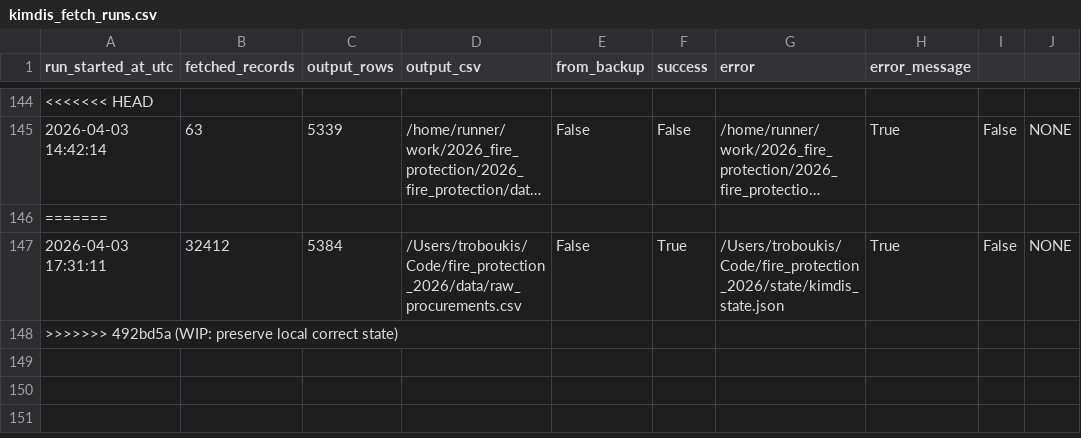
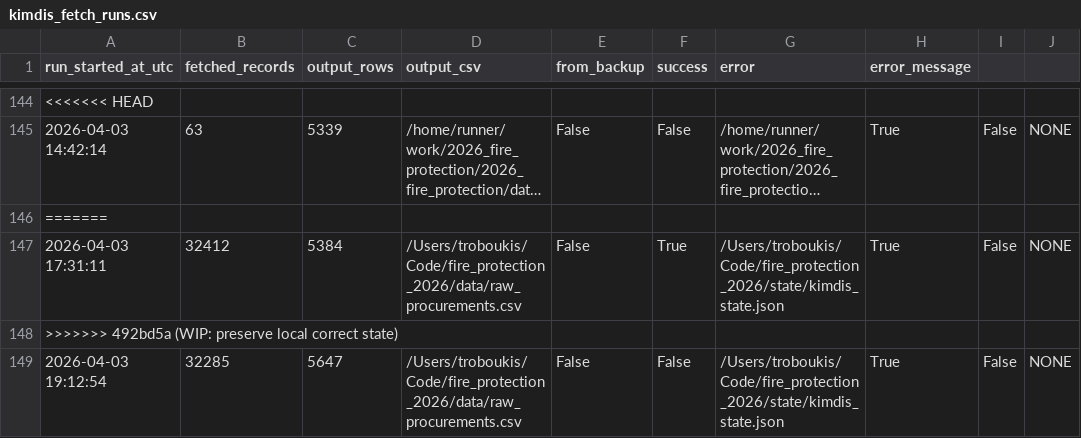
Before and after one commit to troboukis/2026_fire_protection, a CSV file: logs/kimdis_fetch_runs.csv, drawn as a sheet; only a part is shown, gaps mark what is left out; long unchanged cells end in ….

```diff
--- a/logs/kimdis_fetch_runs.csv
+++ b/logs/kimdis_fetch_runs.csv
@@ -148 +148,2 @@ run_started_at_utc,fetched_records,output_rows,output_csv,from_backup,success,er
 >>>>>>> 492bd5a (WIP: preserve local correct state)
+2026-04-03 19:12:54,32285,5647,/Users/troboukis/Code/fire_protection_2026/data/raw_procurements.csv,False,False,/Users/troboukis/Code/fire_protection_2026/state/kimdis_state.json,True,False,NONE
```
Also changed, not shown: logs/fetch_runs.csv, logs/relevance_filter_runs.csv.
